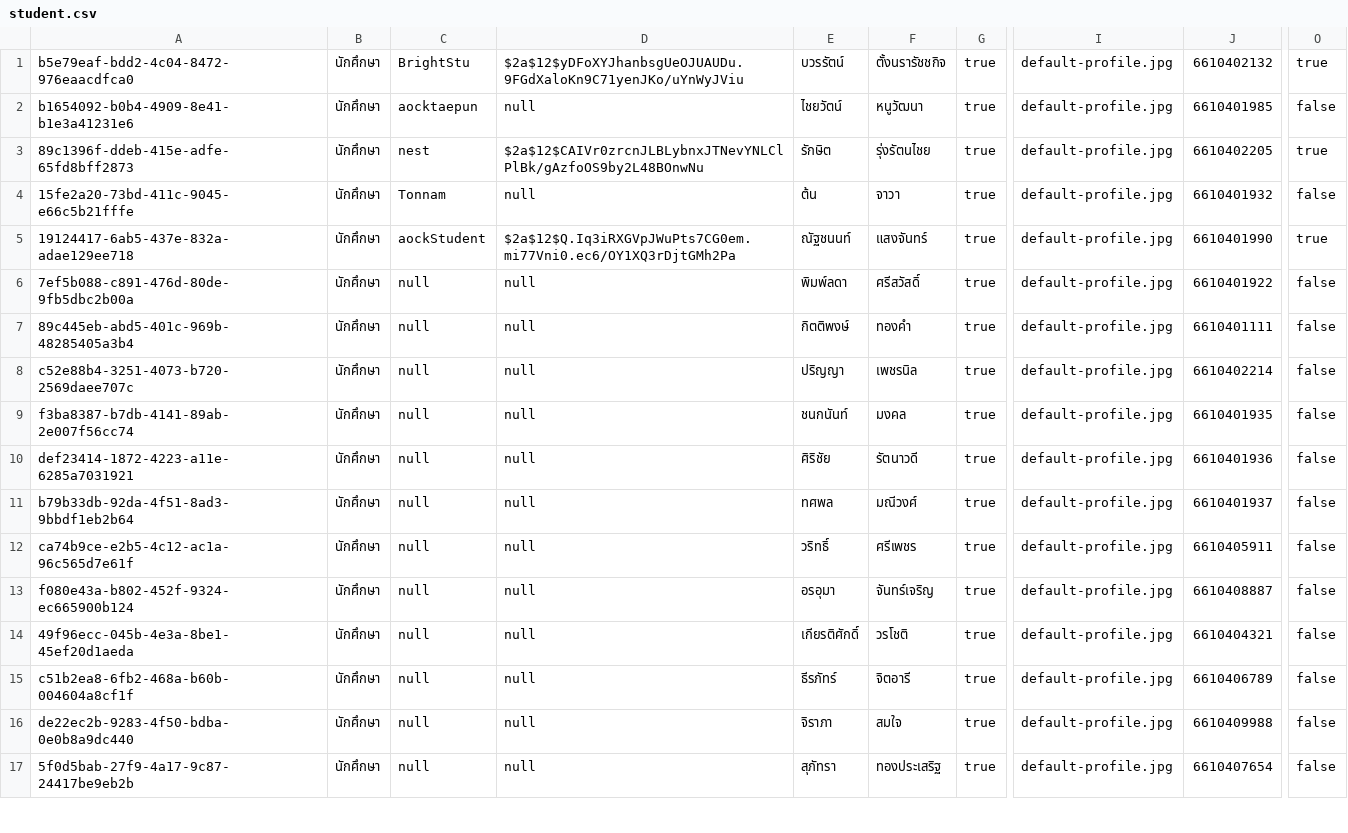
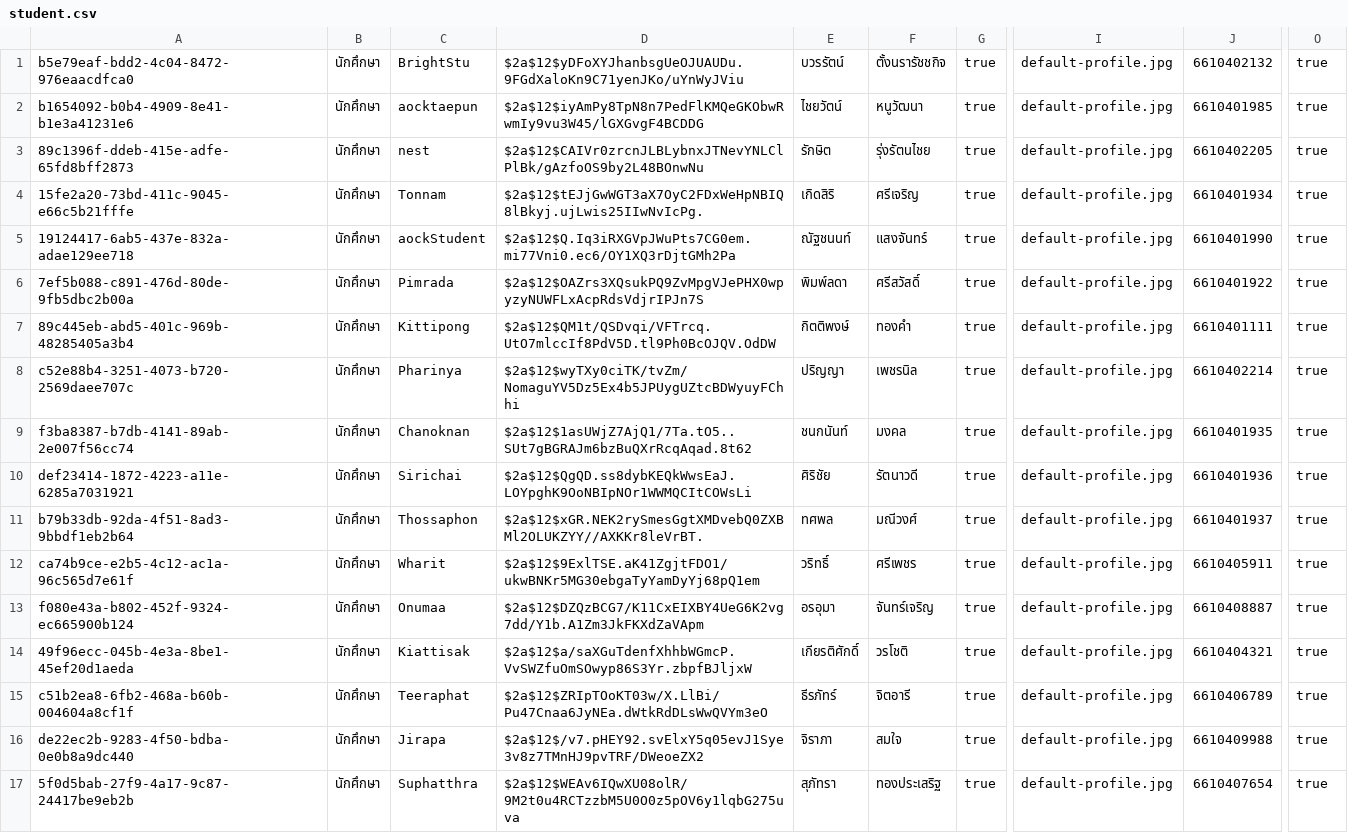
Before and after one commit to thg1rb/my-appeal, a CSV file: data/users/student.csv, drawn as a sheet; only a part is shown, gaps mark what is left out; the diff covers the shown part only; the diff names each change by its address in the sheet, - before the commit and + after, or states it on an @@ line.

Commit message:
fix: Register science faculty users.

```diff
--- a/data/users/student.csv
+++ b/data/users/student.csv
-D2: null
+D2: $2a$12$iyAmPy8TpN8n7PedFlKMQeGKObwRwmIy9vu3W45/lGXGvgF4BCDDG
-O2: false
+O2: true
-D4: null
+D4: $2a$12$tEJjGwWGT3aX7OyC2FDxWeHpNBIQ8lBkyj.ujLwis25IIwNvIcPg.
-E4: ต้น
+E4: เกิดสิริ
-F4: จาวา
+F4: ศรีเจริญ
-J4: 6610401932
+J4: 6610401934
-O4: false
+O4: true
-C6: null
+C6: Pimrada
-D6: null
+D6: $2a$12$OAZrs3XQsukPQ9ZvMpgVJePHX0wpyzyNUWFLxAcpRdsVdjrIPJn7S
-O6:O17: false
+O6:O17: true
-C7: null
+C7: Kittipong
-D7: null
+D7: $2a$12$QM1t/QSDvqi/VFTrcq.UtO7mlccIf8PdV5D.tl9Ph0BcOJQV.OdDW
-C8: null
+C8: Pharinya
-D8: null
+D8: $2a$12$wyTXy0ciTK/tvZm/NomaguYV5Dz5Ex4b5JPUygUZtcBDWyuyFChhi
-C9: null
+C9: Chanoknan
-D9: null
+D9: $2a$12$1asUWjZ7AjQ1/7Ta.tO5..SUt7gBGRAJm6bzBuQXrRcqAqad.8t62
-C10: null
+C10: Sirichai
-D10: null
+D10: $2a$12$QgQD.ss8dybKEQkWwsEaJ.LOYpghK9OoNBIpNOr1WWMQCItCOWsLi
-C11: null
+C11: Thossaphon
-D11: null
+D11: $2a$12$xGR.NEK2rySmesGgtXMDvebQ0ZXBMl2OLUKZYY//AXKKr8leVrBT.
-C12: null
+C12: Wharit
-D12: null
+D12: $2a$12$9ExlTSE.aK41ZgjtFDO1/ukwBNKr5MG30ebgaTyYamDyYj68pQ1em
-C13: null
+C13: Onumaa
-D13: null
+D13: $2a$12$DZQzBCG7/K11CxEIXBY4UeG6K2vg7dd/Y1b.A1Zm3JkFKXdZaVApm
-C14: null
+C14: Kiattisak
-D14: null
+D14: $2a$12$a/saXGuTdenfXhhbWGmcP.VvSWZfuOmSOwyp86S3Yr.zbpfBJljxW
-C15: null
+C15: Teeraphat
-D15: null
+D15: $2a$12$ZRIpTOoKT03w/X.LlBi/Pu47Cnaa6JyNEa.dWtkRdDLsWwQVYm3eO
-C16: null
+C16: Jirapa
-D16: null
+D16: $2a$12$/v7.pHEY92.svElxY5q05evJ1Sye3v8z7TMnHJ9pvTRF/DWeoeZX2
-C17: null
+C17: Suphatthra
-D17: null
+D17: $2a$12$WEAv6IQwXU08olR/9M2t0u4RCTzzbM5U0O0z5pOV6y1lqbG275uva
```
Also changed, not shown: 15 edited cells elsewhere in this file.
